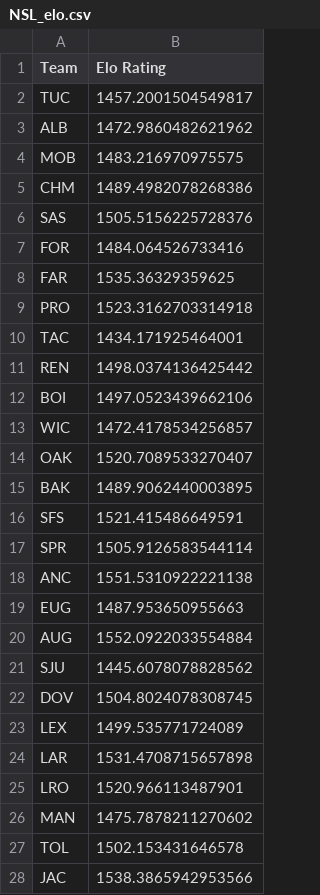
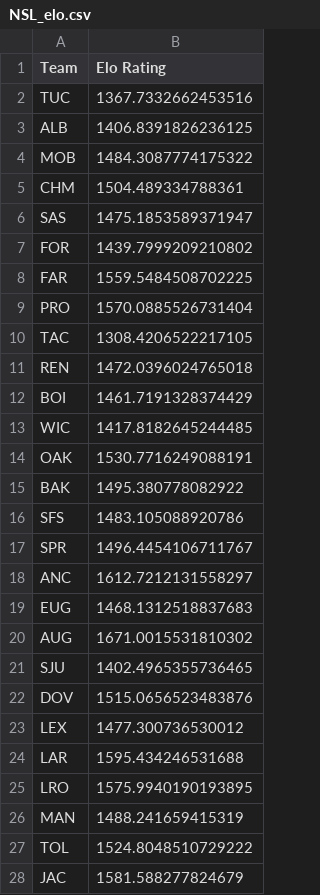
Before and after one commit to lmesh91/WHSDSC, a CSV file: NSL_elo.csv, drawn as a sheet; only a part is shown; the diff covers the shown part only.

```diff
--- a/NSL_elo.csv
+++ b/NSL_elo.csv
@@ -1,28 +1,28 @@
 Team,Elo Rating
-TUC,1457.2001504549817
-ALB,1472.9860482621962
-MOB,1483.216970975575
-CHM,1489.4982078268386
-SAS,1505.5156225728376
-FOR,1484.064526733416
-FAR,1535.36329359625
-PRO,1523.3162703314918
-TAC,1434.171925464001
-REN,1498.0374136425442
-BOI,1497.0523439662106
-WIC,1472.4178534256857
-OAK,1520.7089533270407
-BAK,1489.9062440003895
-SFS,1521.415486649591
-SPR,1505.9126583544114
-ANC,1551.5310922221138
-EUG,1487.953650955663
-AUG,1552.0922033554884
-SJU,1445.6078078828562
-DOV,1504.8024078308745
-LEX,1499.535771724089
-LAR,1531.4708715657898
-LRO,1520.966113487901
-MAN,1475.7878211270602
-TOL,1502.153431646578
-JAC,1538.3865942953566
+TUC,1367.7332662453516
+ALB,1406.8391826236125
+MOB,1484.3087774175322
+CHM,1504.489334788361
+SAS,1475.1853589371947
+FOR,1439.7999209210802
+FAR,1559.5484508702225
+PRO,1570.0885526731404
+TAC,1308.4206522217105
+REN,1472.0396024765018
+BOI,1461.7191328374429
+WIC,1417.8182645244485
+OAK,1530.7716249088191
+BAK,1495.380778082922
+SFS,1483.105088920786
+SPR,1496.4454106711767
+ANC,1612.7212131558297
+EUG,1468.1312518837683
+AUG,1671.0015531810302
+SJU,1402.4965355736465
+DOV,1515.0656523483876
+LEX,1477.300736530012
+LAR,1595.434246531688
+LRO,1575.9940190193895
+MAN,1488.241659415319
+TOL,1524.8048510729222
+JAC,1581.588277824679
```
Also changed, not shown: 1 edited cell elsewhere in this file, 1 other file.
